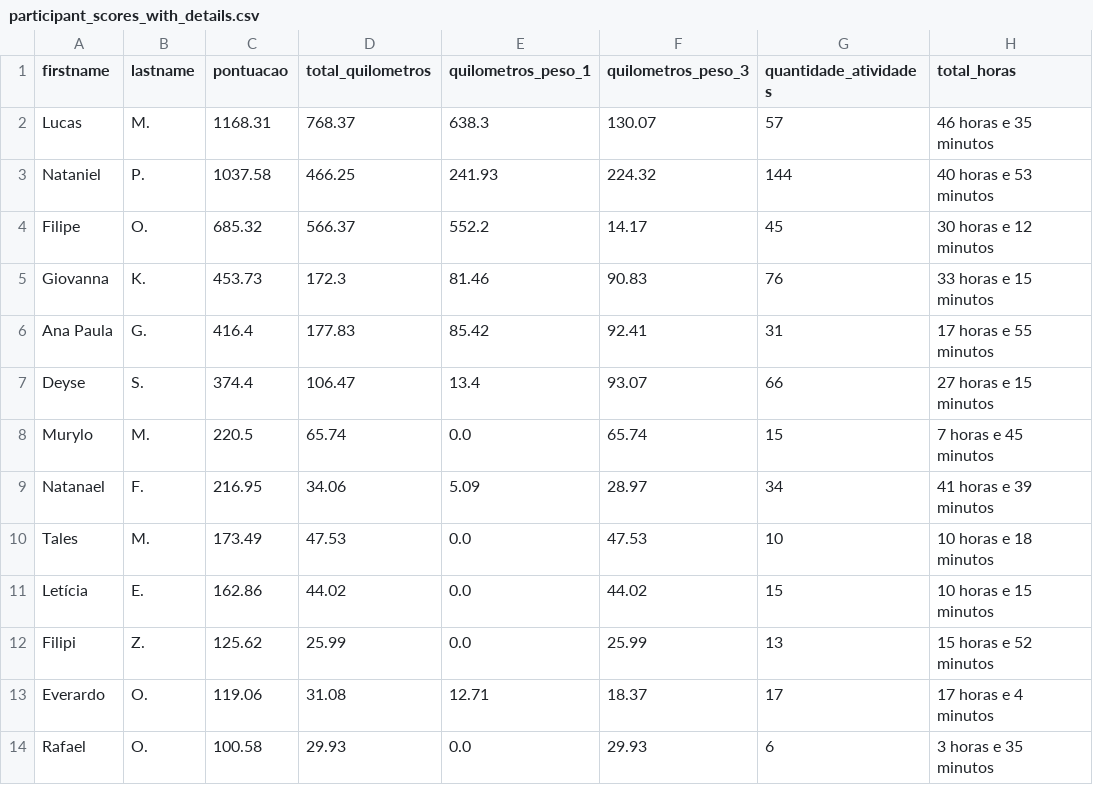
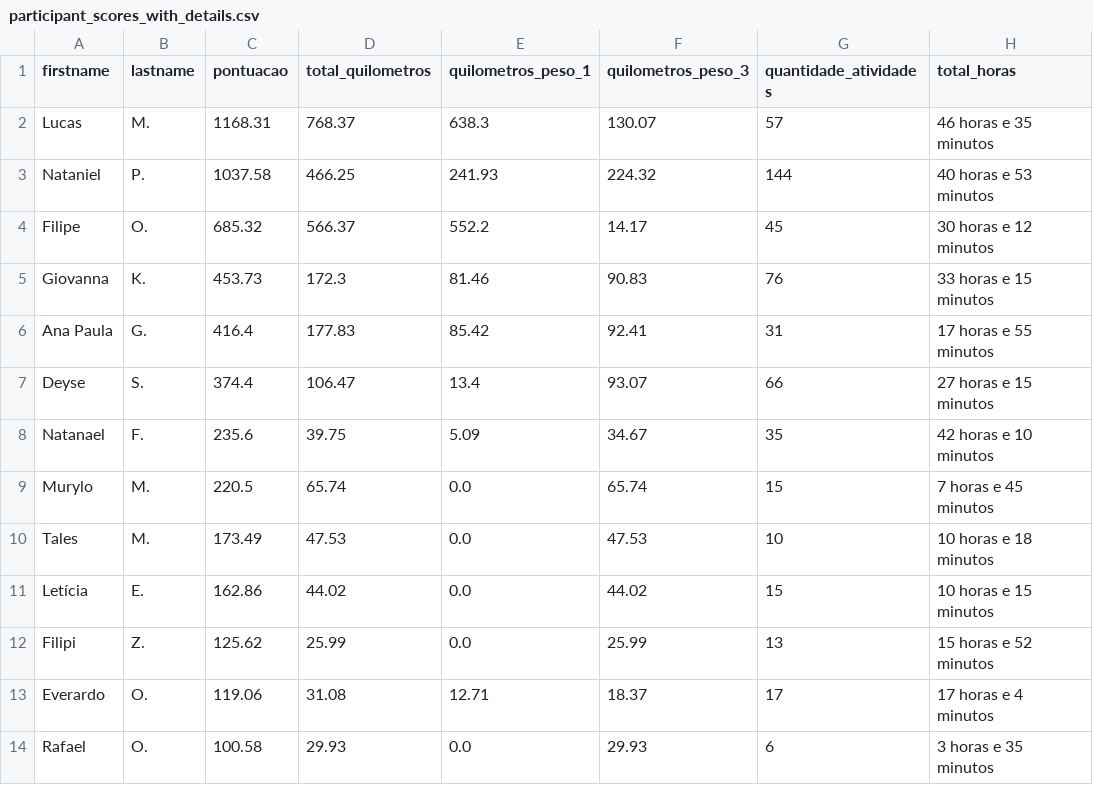
Before and after one commit to test7373/python-strava-champion, a CSV file: participant_scores_with_details.csv, drawn as a sheet; only a part is shown; removed rows and columns are numbered as before the commit, all else as after; the diff names each change by its address in the sheet, - before the commit and + after, or states it on an @@ line.

```diff
--- a/participant_scores_with_details.csv
+++ b/participant_scores_with_details.csv
+row 8: Natanael | F. | 235.6 | 39.75 | 5.09 | 34.67 | 35 | 42 horas e 10 minutos
-row 9: Natanael | F. | 216.95 | 34.06 | 5.09 | 28.97 | 34 | 41 horas e 39 minutos
```
Also changed, not shown: unique_activities.csv, unique_activities_old.csv, 1 other file.
